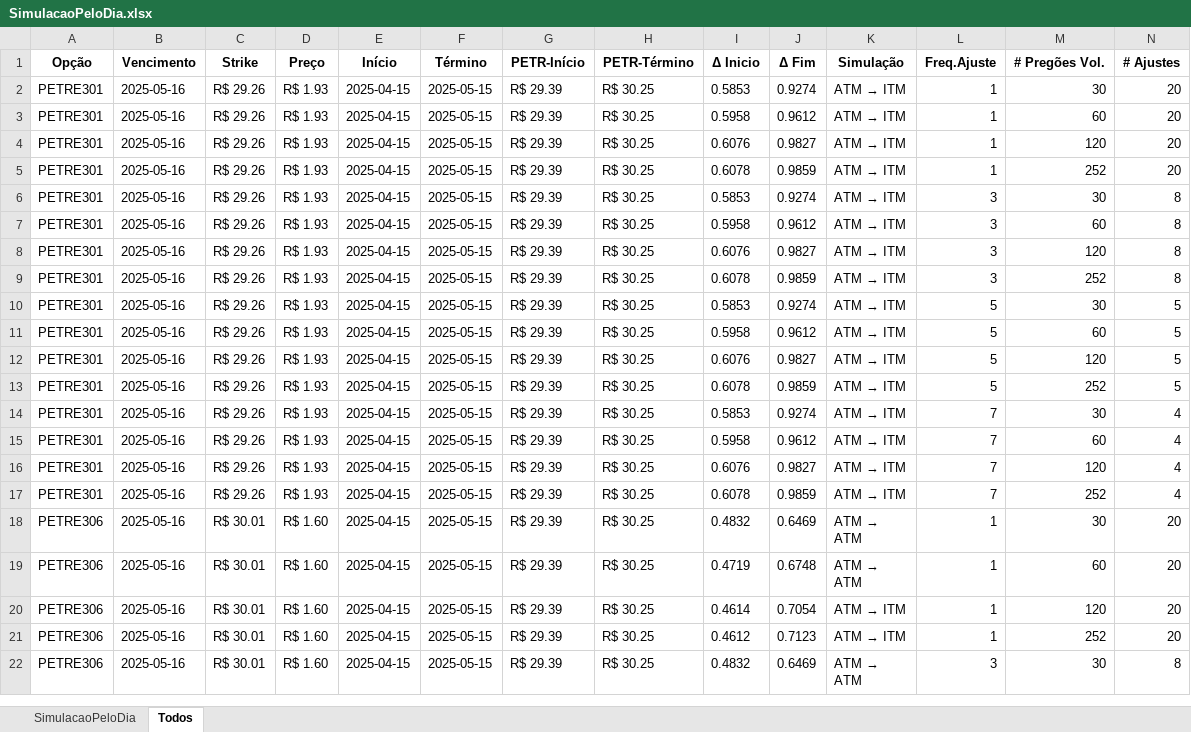
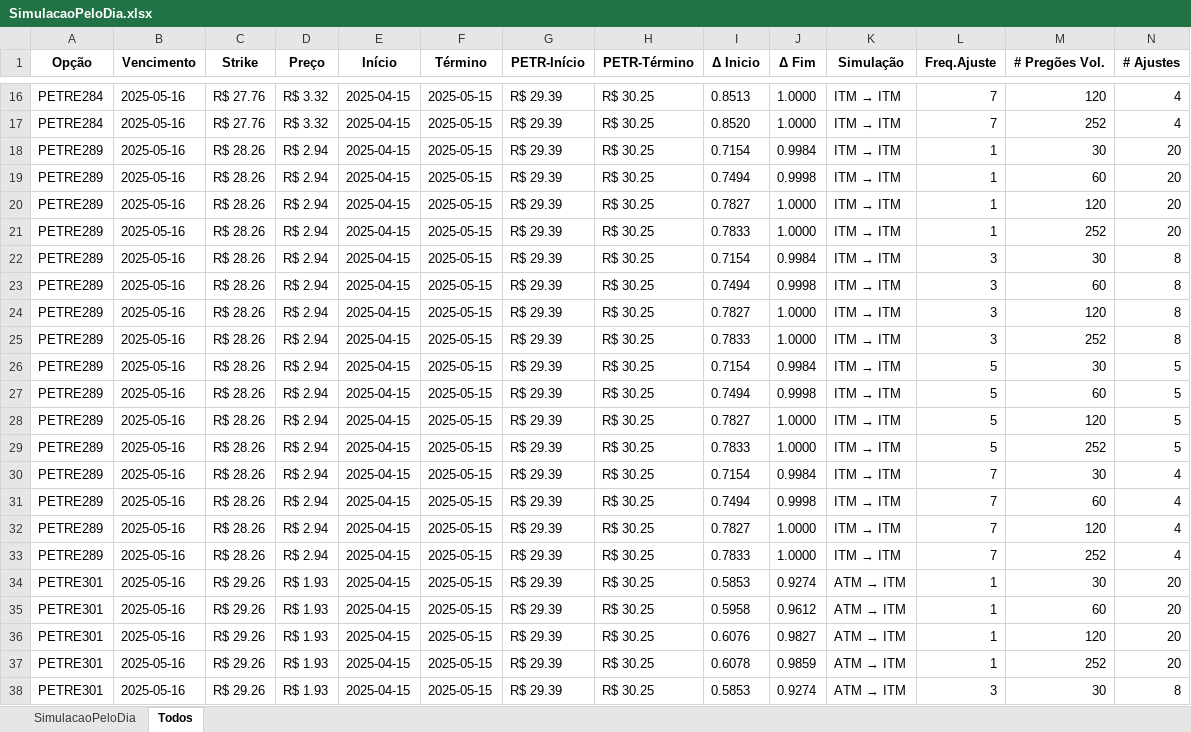
Before and after one commit to joaokramers/tcc-unb, an Excel workbook: dados/SimulacaoPeloDia.xlsx, sheet Todos, drawn as a sheet; only a part is shown, gaps mark what is left out; the shorter side is filled out with more unchanged rows; values as stored, in another font and other column widths than the file's, no borders; rows hold the shown columns only; the diff covers the shown part only; the diff names each change by its address in the sheet, - before the commit and + after, or states it on an @@ line.

```diff
--- a/dados/SimulacaoPeloDia.xlsx (sheet Todos)
+++ b/dados/SimulacaoPeloDia.xlsx (sheet Todos)
+row 16: PETRE284 | 2025-05-16 | R$ 27.76 | R$ 3.32 | 2025-04-15 | 2025-05-15 | R$ 29.39 | R$ 30.25 | 0.8513 | 1.0000 | ITM → ITM | 7 | 120 | 4
+row 17: PETRE284 | 2025-05-16 | R$ 27.76 | R$ 3.32 | 2025-04-15 | 2025-05-15 | R$ 29.39 | R$ 30.25 | 0.8520 | 1.0000 | ITM → ITM | 7 | 252 | 4
+row 18: PETRE289 | 2025-05-16 | R$ 28.26 | R$ 2.94 | 2025-04-15 | 2025-05-15 | R$ 29.39 | R$ 30.25 | 0.7154 | 0.9984 | ITM → ITM | 1 | 30 | 20
+row 19: PETRE289 | 2025-05-16 | R$ 28.26 | R$ 2.94 | 2025-04-15 | 2025-05-15 | R$ 29.39 | R$ 30.25 | 0.7494 | 0.9998 | ITM → ITM | 1 | 60 | 20
+row 20: PETRE289 | 2025-05-16 | R$ 28.26 | R$ 2.94 | 2025-04-15 | 2025-05-15 | R$ 29.39 | R$ 30.25 | 0.7827 | 1.0000 | ITM → ITM | 1 | 120 | 20
+row 21: PETRE289 | 2025-05-16 | R$ 28.26 | R$ 2.94 | 2025-04-15 | 2025-05-15 | R$ 29.39 | R$ 30.25 | 0.7833 | 1.0000 | ITM → ITM | 1 | 252 | 20
+row 22: PETRE289 | 2025-05-16 | R$ 28.26 | R$ 2.94 | 2025-04-15 | 2025-05-15 | R$ 29.39 | R$ 30.25 | 0.7154 | 0.9984 | ITM → ITM | 3 | 30 | 8
+row 23: PETRE289 | 2025-05-16 | R$ 28.26 | R$ 2.94 | 2025-04-15 | 2025-05-15 | R$ 29.39 | R$ 30.25 | 0.7494 | 0.9998 | ITM → ITM | 3 | 60 | 8
+row 24: PETRE289 | 2025-05-16 | R$ 28.26 | R$ 2.94 | 2025-04-15 | 2025-05-15 | R$ 29.39 | R$ 30.25 | 0.7827 | 1.0000 | ITM → ITM | 3 | 120 | 8
+row 25: PETRE289 | 2025-05-16 | R$ 28.26 | R$ 2.94 | 2025-04-15 | 2025-05-15 | R$ 29.39 | R$ 30.25 | 0.7833 | 1.0000 | ITM → ITM | 3 | 252 | 8
+row 26: PETRE289 | 2025-05-16 | R$ 28.26 | R$ 2.94 | 2025-04-15 | 2025-05-15 | R$ 29.39 | R$ 30.25 | 0.7154 | 0.9984 | ITM → ITM | 5 | 30 | 5
+row 27: PETRE289 | 2025-05-16 | R$ 28.26 | R$ 2.94 | 2025-04-15 | 2025-05-15 | R$ 29.39 | R$ 30.25 | 0.7494 | 0.9998 | ITM → ITM | 5 | 60 | 5
+row 28: PETRE289 | 2025-05-16 | R$ 28.26 | R$ 2.94 | 2025-04-15 | 2025-05-15 | R$ 29.39 | R$ 30.25 | 0.7827 | 1.0000 | ITM → ITM | 5 | 120 | 5
+row 29: PETRE289 | 2025-05-16 | R$ 28.26 | R$ 2.94 | 2025-04-15 | 2025-05-15 | R$ 29.39 | R$ 30.25 | 0.7833 | 1.0000 | ITM → ITM | 5 | 252 | 5
+row 30: PETRE289 | 2025-05-16 | R$ 28.26 | R$ 2.94 | 2025-04-15 | 2025-05-15 | R$ 29.39 | R$ 30.25 | 0.7154 | 0.9984 | ITM → ITM | 7 | 30 | 4
+row 31: PETRE289 | 2025-05-16 | R$ 28.26 | R$ 2.94 | 2025-04-15 | 2025-05-15 | R$ 29.39 | R$ 30.25 | 0.7494 | 0.9998 | ITM → ITM | 7 | 60 | 4
+row 32: PETRE289 | 2025-05-16 | R$ 28.26 | R$ 2.94 | 2025-04-15 | 2025-05-15 | R$ 29.39 | R$ 30.25 | 0.7827 | 1.0000 | ITM → ITM | 7 | 120 | 4
+row 33: PETRE289 | 2025-05-16 | R$ 28.26 | R$ 2.94 | 2025-04-15 | 2025-05-15 | R$ 29.39 | R$ 30.25 | 0.7833 | 1.0000 | ITM → ITM | 7 | 252 | 4
```
Also changed, not shown: 46 added rows elsewhere in this sheet, sheet SimulacaoPeloDia, dados/MelhorCenario.xlsx, dados/SimulacaoPeloDelta.xlsx, 35 other files.
